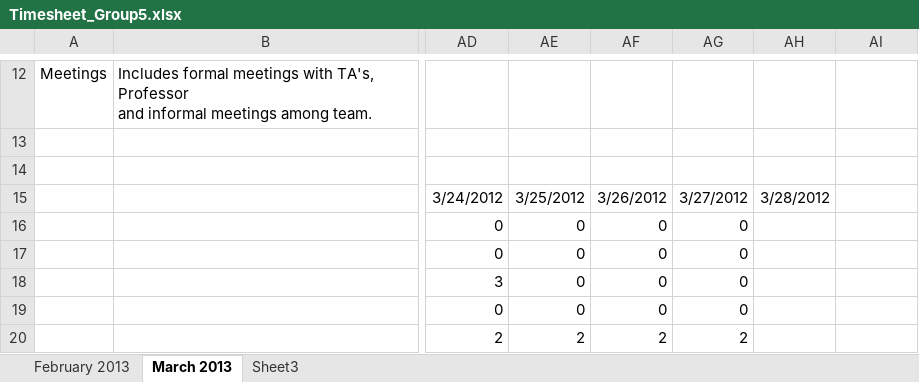
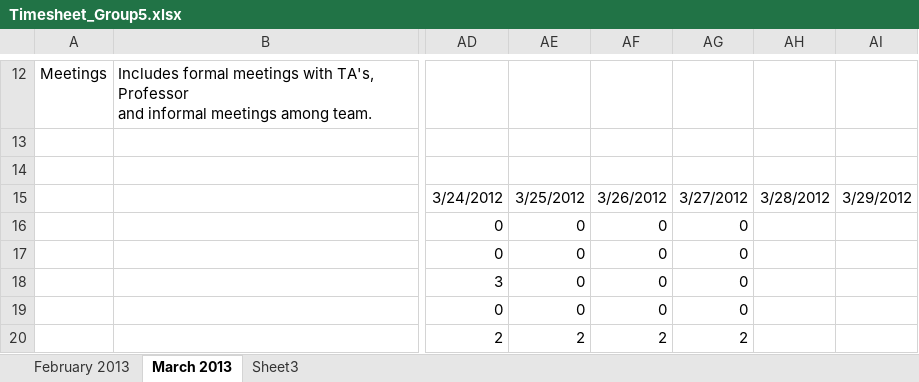
Before and after one commit to shashikant-kumar/ooad-project-ebay, an Excel workbook: Ebay2013/WebContent/TimeSheet/Timesheet_Group5.xlsx, sheet March 2013, drawn as a sheet; only a part is shown, gaps mark what is left out; values as stored, in another font and other column widths than the file's, no borders; the diff names each change by its address in the sheet, - before the commit and + after, or states it on an @@ line.

Commit message:
updated by Alpna date:27-03-2013

```diff
--- a/Ebay2013/WebContent/TimeSheet/Timesheet_Group5.xlsx (sheet March 2013)
+++ b/Ebay2013/WebContent/TimeSheet/Timesheet_Group5.xlsx (sheet March 2013)
-AI15: (empty)
+AI15: 3/29/2012
```
